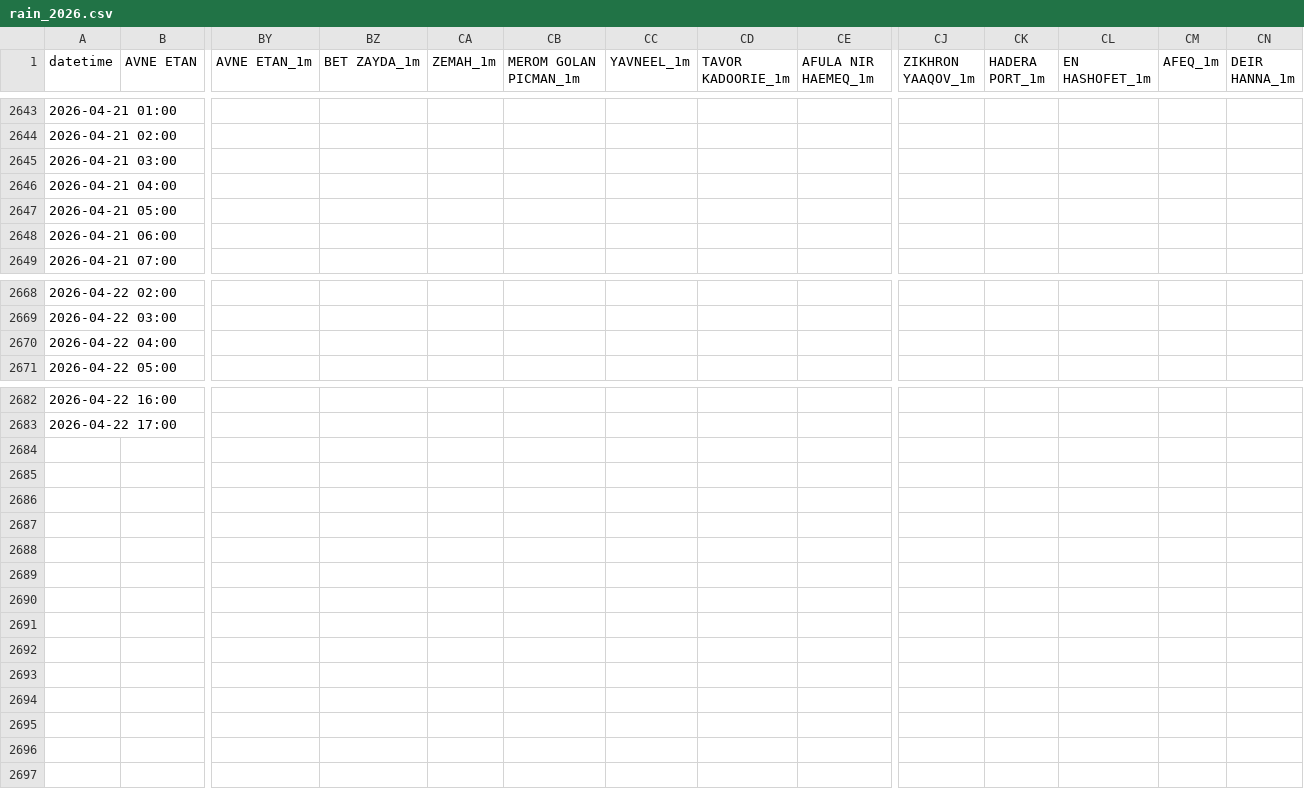
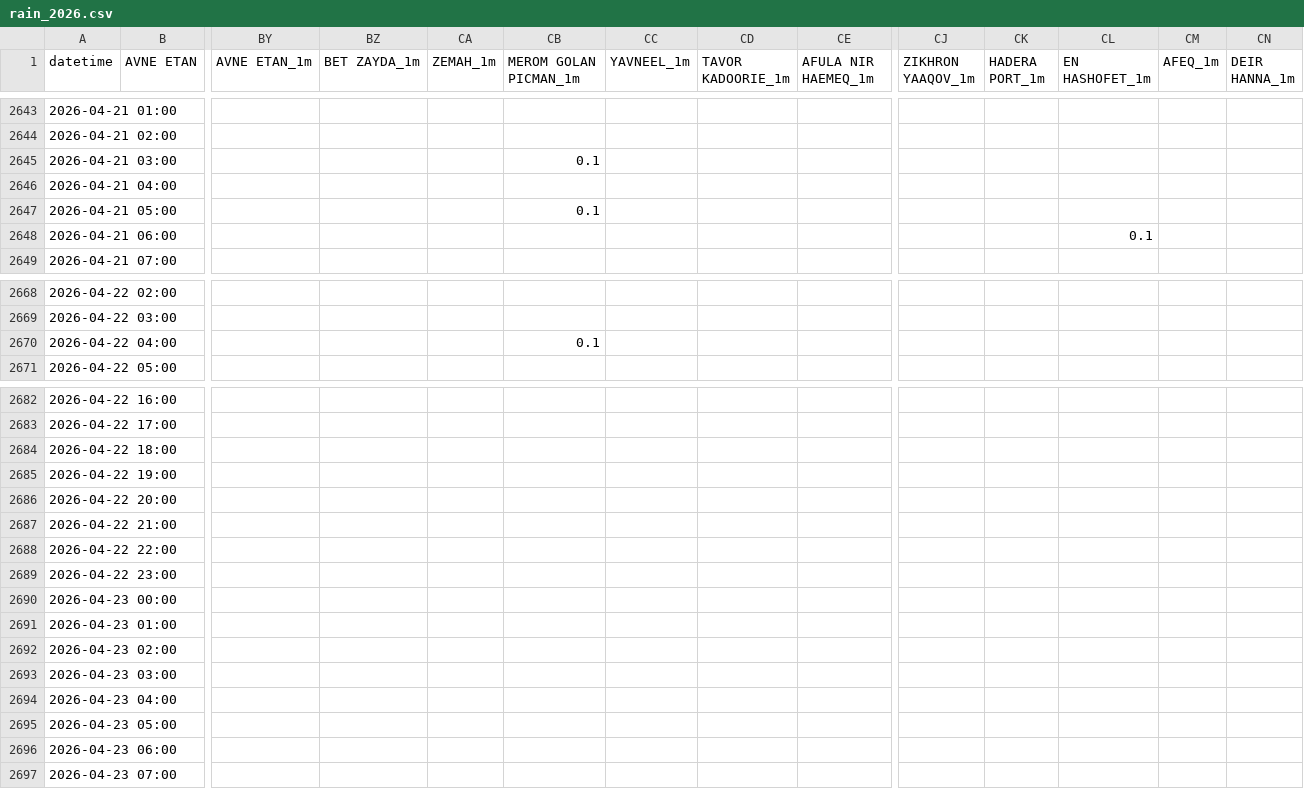
Before and after one commit to yuval-harpaz/weather, a CSV file: data/rain_2026.csv, drawn as a sheet; only a part is shown, gaps mark what is left out; rows hold the shown columns only; the diff names each change by its address in the sheet, - before the commit and + after, or states it on an @@ line.

```diff
--- a/data/rain_2026.csv
+++ b/data/rain_2026.csv
-CB2645 (MEROM GOLAN PICMAN_1m): (empty)
+CB2645 (MEROM GOLAN PICMAN_1m): 0.1
-CB2647 (MEROM GOLAN PICMAN_1m): (empty)
+CB2647 (MEROM GOLAN PICMAN_1m): 0.1
-CL2648 (EN HASHOFET_1m): (empty)
+CL2648 (EN HASHOFET_1m): 0.1
-CB2670 (MEROM GOLAN PICMAN_1m): (empty)
+CB2670 (MEROM GOLAN PICMAN_1m): 0.1
+row 2684: 2026-04-22 18:00
+row 2685: 2026-04-22 19:00
+row 2686: 2026-04-22 20:00
+row 2687: 2026-04-22 21:00
+row 2688: 2026-04-22 22:00
+row 2689: 2026-04-22 23:00
+row 2690: 2026-04-23 00:00
+row 2691: 2026-04-23 01:00
+row 2692: 2026-04-23 02:00
+row 2693: 2026-04-23 03:00
+row 2694: 2026-04-23 04:00
+row 2695: 2026-04-23 05:00
+row 2696: 2026-04-23 06:00
+row 2697: 2026-04-23 07:00
```
Also changed, not shown: data/sum_rain_sep_to_aug.csv.
